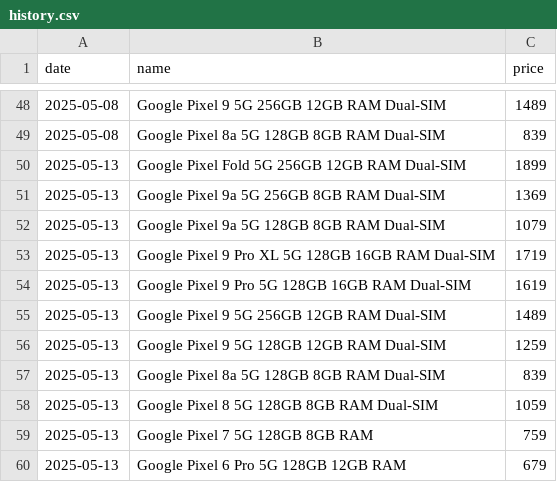
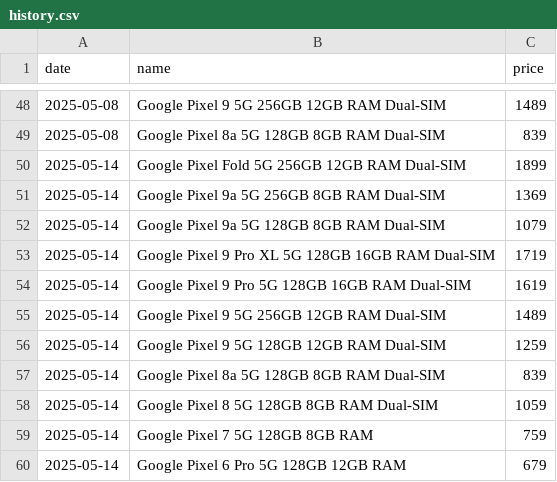
Before and after one commit to Yanislav-IV/pixel-prices, a CSV file: history.csv, drawn as a sheet; only a part is shown, gaps mark what is left out.

Commit message:
update history for 14-05

```diff
--- a/history.csv
+++ b/history.csv
@@ -49,12 +49,12 @@ date,name,price
 2025-05-08,Google Pixel 8a 5G 128GB 8GB RAM Dual-SIM,839
-2025-05-13,Google Pixel Fold 5G 256GB 12GB RAM Dual-SIM,1899
-2025-05-13,Google Pixel 9a 5G 256GB 8GB RAM Dual-SIM,1369
-2025-05-13,Google Pixel 9a 5G 128GB 8GB RAM Dual-SIM,1079
-2025-05-13,Google Pixel 9 Pro XL 5G 128GB 16GB RAM Dual-SIM,1719
-2025-05-13,Google Pixel 9 Pro 5G 128GB 16GB RAM Dual-SIM,1619
-2025-05-13,Google Pixel 9 5G 256GB 12GB RAM Dual-SIM,1489
-2025-05-13,Google Pixel 9 5G 128GB 12GB RAM Dual-SIM,1259
-2025-05-13,Google Pixel 8a 5G 128GB 8GB RAM Dual-SIM,839
-2025-05-13,Google Pixel 8 5G 128GB 8GB RAM Dual-SIM,1059
-2025-05-13,Google Pixel 7 5G 128GB 8GB RAM,759
-2025-05-13,Google Pixel 6 Pro 5G 128GB 12GB RAM,679
+2025-05-14,Google Pixel Fold 5G 256GB 12GB RAM Dual-SIM,1899
+2025-05-14,Google Pixel 9a 5G 256GB 8GB RAM Dual-SIM,1369
+2025-05-14,Google Pixel 9a 5G 128GB 8GB RAM Dual-SIM,1079
+2025-05-14,Google Pixel 9 Pro XL 5G 128GB 16GB RAM Dual-SIM,1719
+2025-05-14,Google Pixel 9 Pro 5G 128GB 16GB RAM Dual-SIM,1619
+2025-05-14,Google Pixel 9 5G 256GB 12GB RAM Dual-SIM,1489
+2025-05-14,Google Pixel 9 5G 128GB 12GB RAM Dual-SIM,1259
+2025-05-14,Google Pixel 8a 5G 128GB 8GB RAM Dual-SIM,839
+2025-05-14,Google Pixel 8 5G 128GB 8GB RAM Dual-SIM,1059
+2025-05-14,Google Pixel 7 5G 128GB 8GB RAM,759
+2025-05-14,Google Pixel 6 Pro 5G 128GB 12GB RAM,679
```
